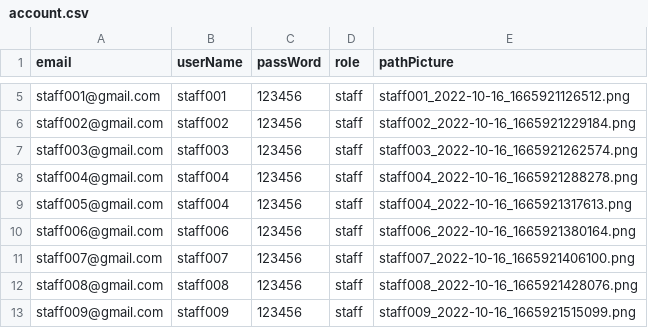
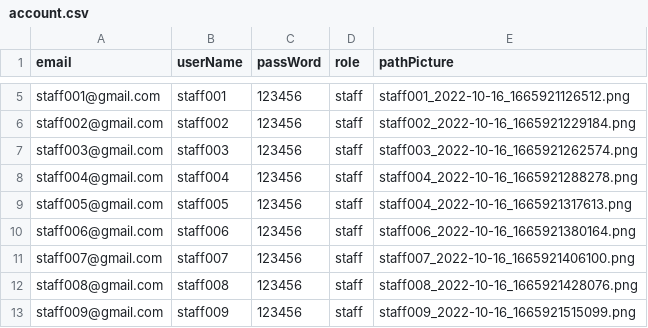
Before and after one commit to Ratchaphon1412/Student-Complaints, a CSV file: database/account.csv, drawn as a sheet; only a part is shown, gaps mark what is left out.

Commit message:
fix staff username

```diff
--- a/database/account.csv
+++ b/database/account.csv
@@ -8,3 +8,3 @@ staff003@gmail.com,staff003,123456,staff,"staff003_2022-10-16_1665921262574.png"
 staff004@gmail.com,staff004,123456,staff,"staff004_2022-10-16_1665921288278.png"
-staff005@gmail.com,staff004,123456,staff,"staff004_2022-10-16_1665921317613.png"
+staff005@gmail.com,staff005,123456,staff,"staff004_2022-10-16_1665921317613.png"
 staff006@gmail.com,staff006,123456,staff,"staff006_2022-10-16_1665921380164.png"
```
